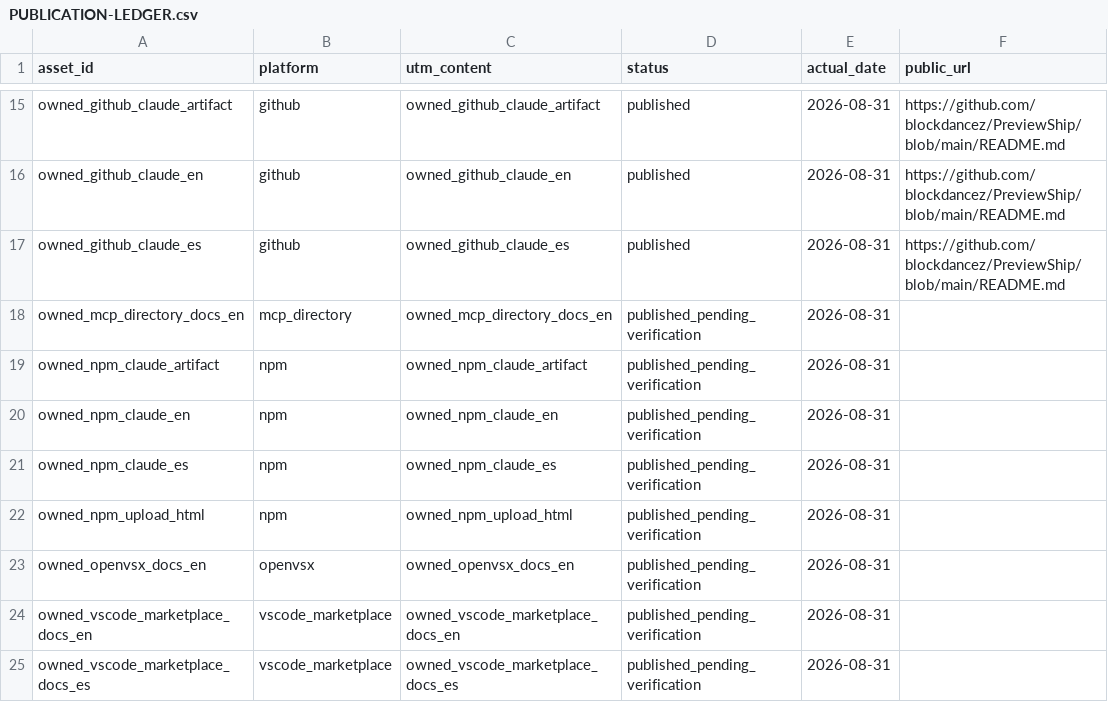
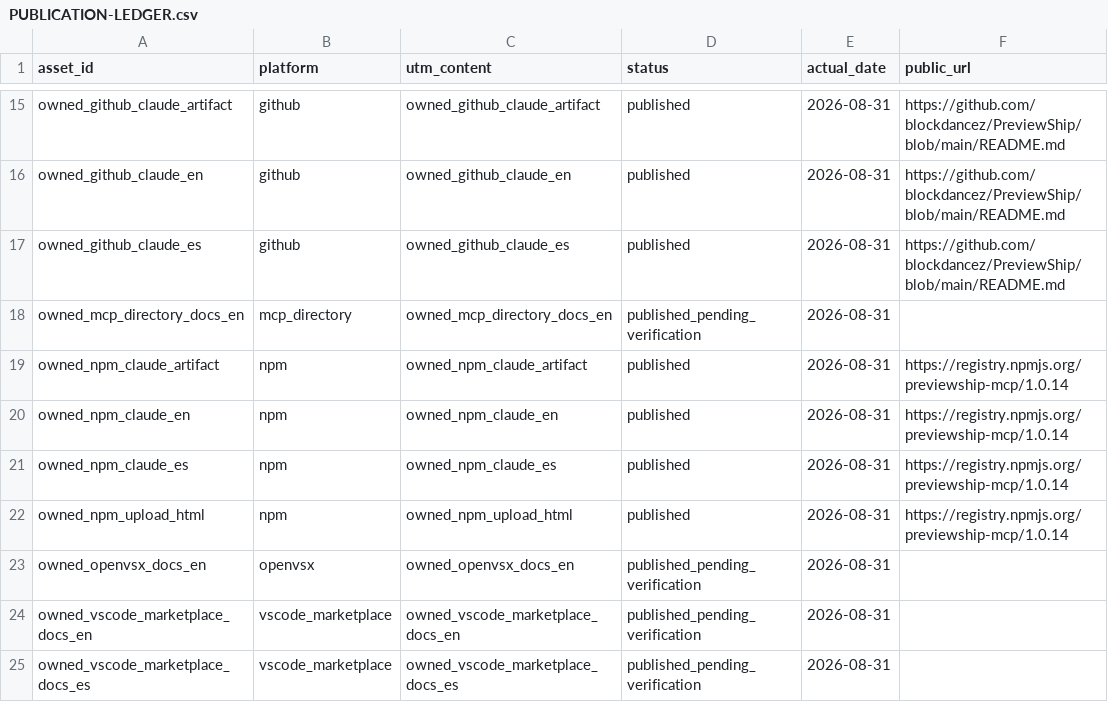
Before and after one commit to blockdancez/PrevewiShip, a CSV file: operation/0727/PUBLICATION-LEDGER.csv, drawn as a sheet; only a part is shown, gaps mark what is left out; the diff names each change by its address in the sheet, - before the commit and + after, or states it on an @@ line.

Commit message:
chore: verify npm distribution links

```diff
--- a/operation/0727/PUBLICATION-LEDGER.csv
+++ b/operation/0727/PUBLICATION-LEDGER.csv
-D19:D22 (status): published_pending_verification
+D19:D22 (status): published
-F19:F22 (public_url): (empty)
+F19:F22 (public_url): https://registry.npmjs.org/previewship-mcp/1.0.14
```
